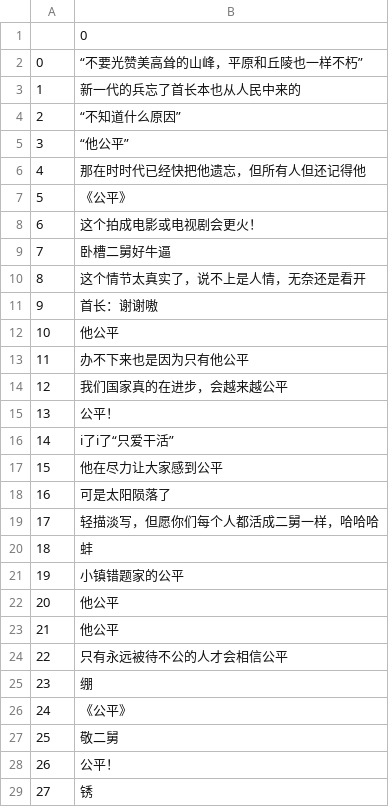
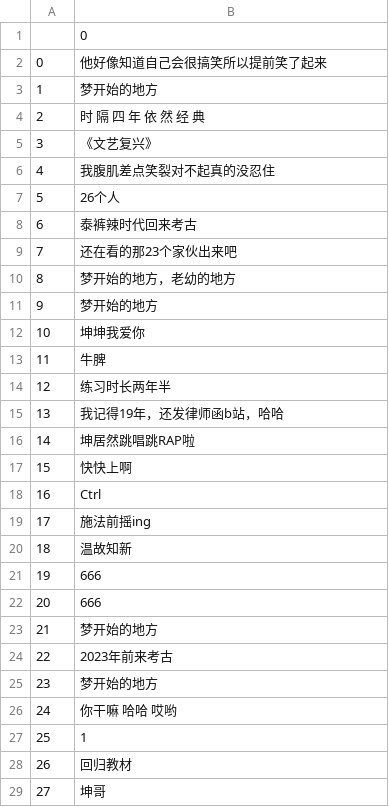
Before and after one commit to minecrafd/arts1422, a CSV file: 1.csv, drawn as a sheet; only a part is shown; the diff covers the shown part only.

```diff
--- a/1.csv
+++ b/1.csv
@@ -1,29 +1,29 @@
 ,0
-0,“不要光赞美高耸的山峰，平原和丘陵也一样不朽”
-1,新一代的兵忘了首长本也从人民中来的
-2,“不知道什么原因”
-3,“他公平”
-4,那在时时代已经快把他遗忘，但所有人但还记得他
-5,《公平》
-6,这个拍成电影或电视剧会更火！
-7,卧槽二舅好牛逼
-8,这个情节太真实了，说不上是人情，无奈还是看开
-9,首长：谢谢嗷
-10,他公平
-11,办不下来也是因为只有他公平
-12,我们国家真的在进步，会越来越公平
-13,公平！
-14,i了i了“只爱干活”
-15,他在尽力让大家感到公平
-16,可是太阳陨落了
-17,轻描淡写，但愿你们每个人都活成二舅一样，哈哈哈
-18,蚌
-19,小镇错题家的公平
-20,他公平
-21,他公平
-22,只有永远被待不公的人才会相信公平
-23,绷
-24,《公平》
-25,敬二舅
-26,公平！
-27,锈
+0,他好像知道自己会很搞笑所以提前笑了起来
+1, 梦开始的地方
+2,时 隔 四 年 依 然 经 典
+3,《文艺复兴》
+4,我腹肌差点笑裂对不起真的没忍住
+5,26个人
+6,泰裤辣时代回来考古
+7,还在看的那23个家伙出来吧
+8,梦开始的地方，老幼的地方
+9,梦开始的地方
+10,坤坤我爱你
+11,牛脾
+12,练习时长两年半
+13,我记得19年，还发律师函b站，哈哈
+14,坤居然跳唱跳RAP啦
+15,快快上啊
+16,Ctrl
+17,施法前摇ing
+18,温故知新
+19,666
+20,666
+21,梦开始的地方
+22,2023年前来考古
+23,梦开始的地方
+24,你干嘛 哈哈 哎哟
+25,1
+26,回归教材
+27,坤哥
```
Also changed, not shown: 1 removed row and 18 edited cells elsewhere in this file, 2.csv, 3.csv, 12 other files.
